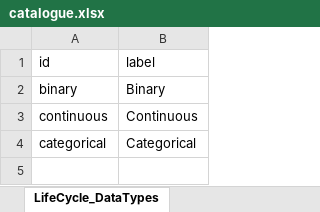
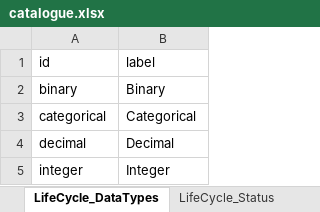
Before and after one commit to djvanenckevort/LifeCycle, an Excel workbook: model/catalogue.xlsx, sheet LifeCycle_DataTypes, drawn as a sheet; values as stored, in another font and other column widths than the file's, no borders; removed rows and columns are numbered as before the commit, all else as after; the diff names each change by its address in the sheet, - before the commit and + after, or states it on an @@ line.

Commit message:
Updated data model based on feedback. Added example DNBC source

```diff
--- a/model/catalogue.xlsx (sheet LifeCycle_DataTypes)
+++ b/model/catalogue.xlsx (sheet LifeCycle_DataTypes)
-row 3: continuous | Continuous
+row 4: decimal | Decimal
+row 5: integer | Integer
```
Also changed, not shown: sheet attributes, sheet LifeCycle_CoreVariables, sheet LifeCycle_Harmonizations, sheet entities, sheet LifeCycle_SourceVariables, sheet packages, 3 more sheets, other sheet tabs.
